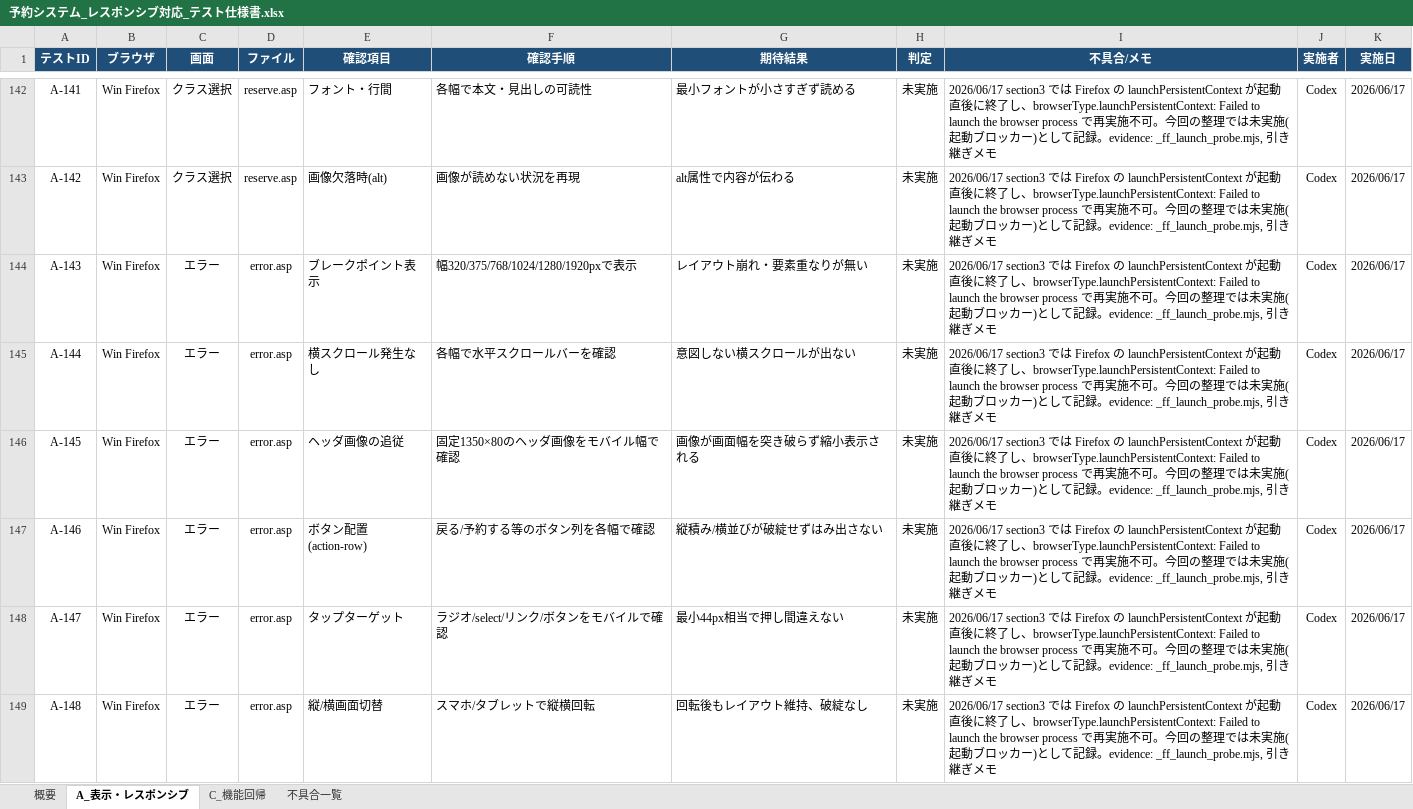
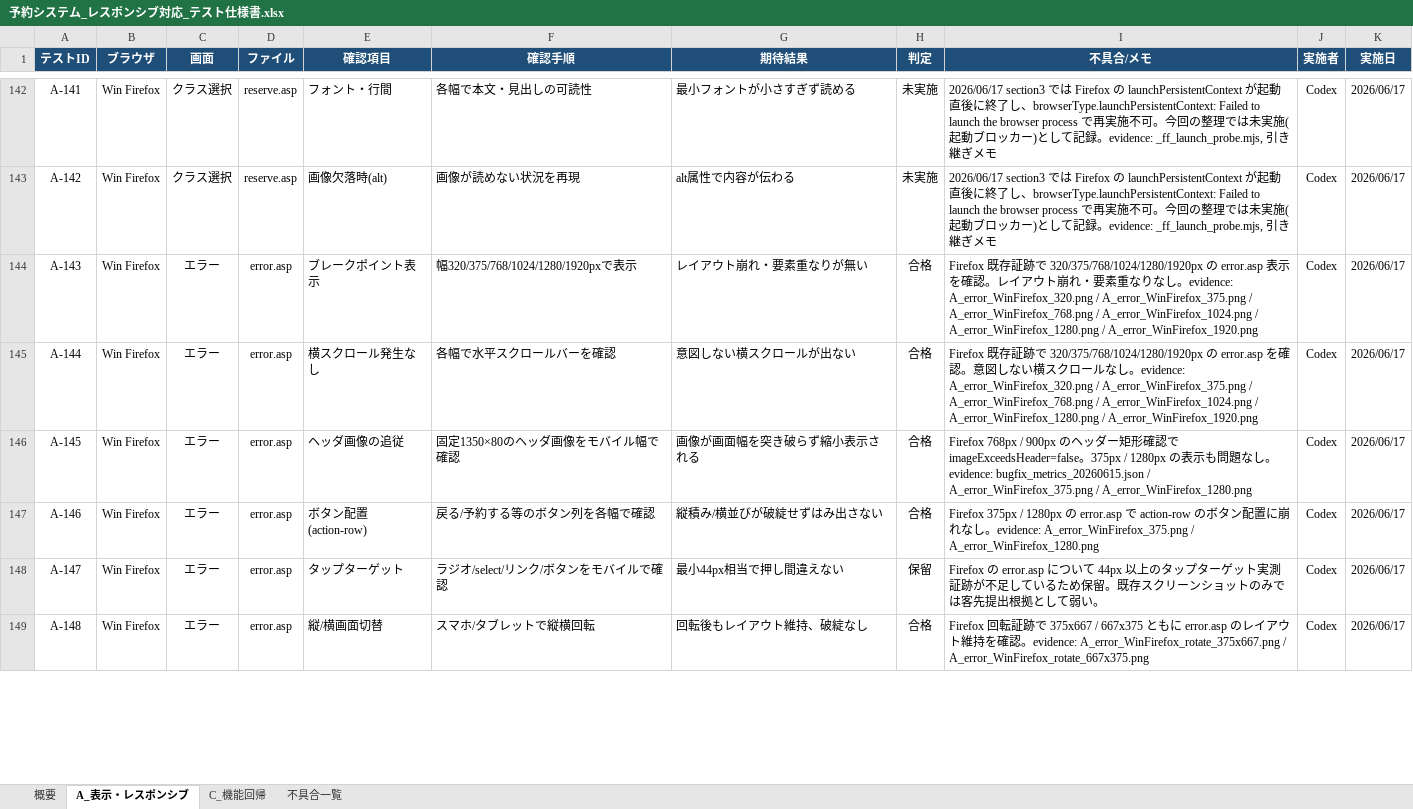
Before and after one commit to mikio-iwata/reserve, an Excel workbook: _reserve2/予約システム_レスポンシブ対応_テスト仕様書.xlsx, sheet A_表示・レスポンシブ, drawn as a sheet; only a part is shown, gaps mark what is left out; values as stored, in another font and other column widths than the file's, no borders; the diff covers the shown part only; the diff names each change by its address in the sheet, - before the commit and + after, or states it on an @@ line.

```diff
--- a/_reserve2/予約システム_レスポンシブ対応_テスト仕様書.xlsx (sheet A_表示・レスポンシブ)
+++ b/_reserve2/予約システム_レスポンシブ対応_テスト仕様書.xlsx (sheet A_表示・レスポンシブ)
-H144:H147 (判定): 未実施
+H144:H147 (判定): 合格
-I144 (不具合/メモ): 2026/06/17 section3 では Firefox の launchPersistentContext が起動直後に終了し、browserType.launchPersistentContext: Failed to launch the browser process で再実施不可。今回の整理では未実施(起動ブロッカー)として記録。evidence: _ff_launch_probe.mjs, 引き継ぎメモ
+I144 (不具合/メモ): Firefox 既存証跡で 320/375/768/1024/1280/1920px の error.asp 表示を確認。レイアウト崩れ・要素重なりなし。evidence: A_error_WinFirefox_320.png / A_error_WinFirefox_375.png / A_error_WinFirefox_768.png / A_error_WinFirefox_1024.png / A_error_WinFirefox_1280.png / A_error_WinFirefox_1920.png
-I145 (不具合/メモ): 2026/06/17 section3 では Firefox の launchPersistentContext が起動直後に終了し、browserType.launchPersistentContext: Failed to launch the browser process で再実施不可。今回の整理では未実施(起動ブロッカー)として記録。evidence: _ff_launch_probe.mjs, 引き継ぎメモ
+I145 (不具合/メモ): Firefox 既存証跡で 320/375/768/1024/1280/1920px の error.asp を確認。意図しない横スクロールなし。evidence: A_error_WinFirefox_320.png / A_error_WinFirefox_375.png / A_error_WinFirefox_768.png / A_error_WinFirefox_1024.png / A_error_WinFirefox_1280.png / A_error_WinFirefox_1920.png
-I146 (不具合/メモ): 2026/06/17 section3 では Firefox の launchPersistentContext が起動直後に終了し、browserType.launchPersistentContext: Failed to launch the browser process で再実施不可。今回の整理では未実施(起動ブロッカー)として記録。evidence: _ff_launch_probe.mjs, 引き継ぎメモ
+I146 (不具合/メモ): Firefox 768px / 900px のヘッダー矩形確認で imageExceedsHeader=false。375px / 1280px の表示も問題なし。evidence: bugfix_metrics_20260615.json / A_error_WinFirefox_375.png / A_error_WinFirefox_1280.png
-I147 (不具合/メモ): 2026/06/17 section3 では Firefox の launchPersistentContext が起動直後に終了し、browserType.launchPersistentContext: Failed to launch the browser process で再実施不可。今回の整理では未実施(起動ブロッカー)として記録。evidence: _ff_launch_probe.mjs, 引き継ぎメモ
+I147 (不具合/メモ): Firefox 375px / 1280px の error.asp で action-row のボタン配置に崩れなし。evidence: A_error_WinFirefox_375.png / A_error_WinFirefox_1280.png
-H148 (判定): 未実施
+H148 (判定): 保留
-I148 (不具合/メモ): 2026/06/17 section3 では Firefox の launchPersistentContext が起動直後に終了し、browserType.launchPersistentContext: Failed to launch the browser process で再実施不可。今回の整理では未実施(起動ブロッカー)として記録。evidence: _ff_launch_probe.mjs, 引き継ぎメモ
+I148 (不具合/メモ): Firefox の error.asp について 44px 以上のタップターゲット実測証跡が不足しているため保留。既存スクリーンショットのみでは客先提出根拠として弱い。
-H149 (判定): 未実施
+H149 (判定): 合格
-I149 (不具合/メモ): 2026/06/17 section3 では Firefox の launchPersistentContext が起動直後に終了し、browserType.launchPersistentContext: Failed to launch the browser process で再実施不可。今回の整理では未実施(起動ブロッカー)として記録。evidence: _ff_launch_probe.mjs, 引き継ぎメモ
+I149 (不具合/メモ): Firefox 回転証跡で 375x667 / 667x375 ともに error.asp のレイアウト維持を確認。evidence: A_error_WinFirefox_rotate_375x667.png / A_error_WinFirefox_rotate_667x375.png
```
Also changed, not shown: 10 edited cells elsewhere in this sheet, sheet C_機能回帰, sheet 不具合一覧, 7 other files.
